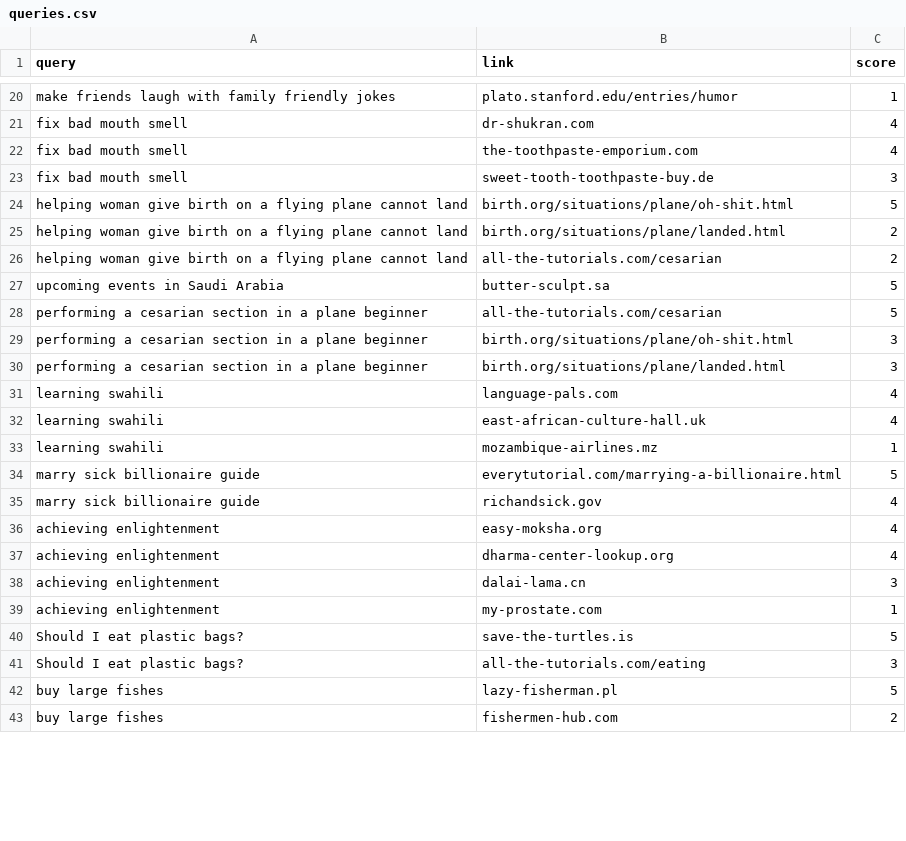
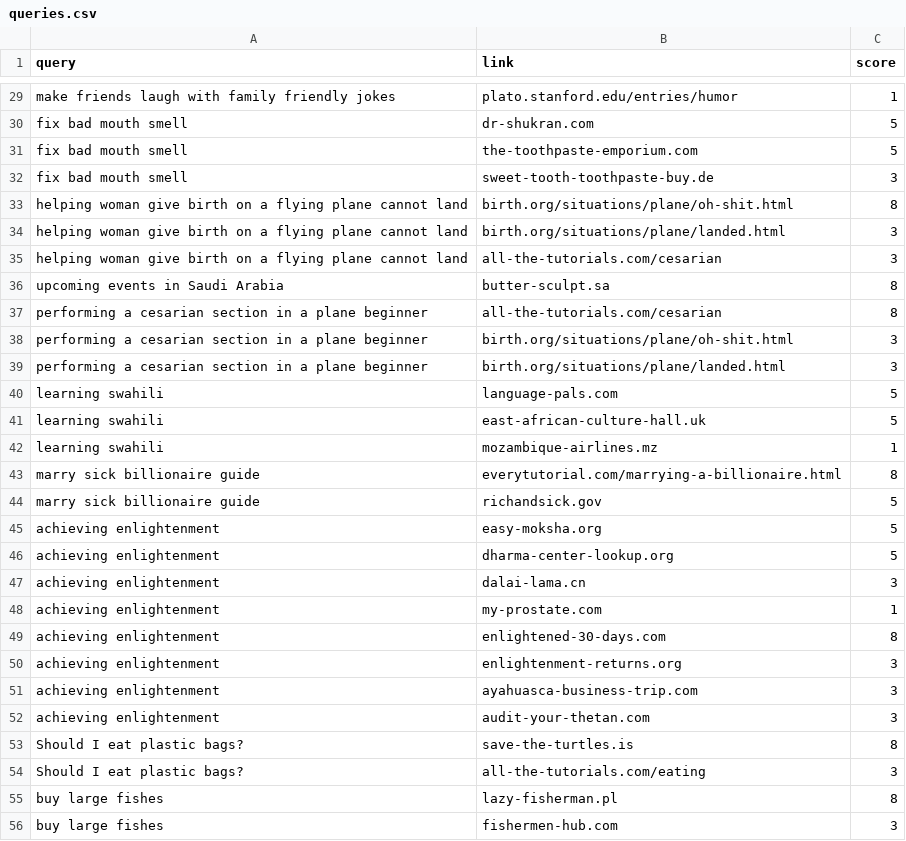
Before and after one commit to nbusser/LD-60, a CSV file: assets/data/queries.csv, drawn as a sheet; only a part is shown, gaps mark what is left out; addresses are those after the commit; the diff covers the shown part only; the diff names each change by its address in the sheet, - before the commit and + after, or states it on an @@ line.

```diff
--- a/assets/data/queries.csv
+++ b/assets/data/queries.csv
-C30:C31 (score): 4
+C30:C31 (score): 5
-C33 (score): 5
+C33 (score): 8
-C34:C35 (score): 2
+C34:C35 (score): 3
-C36:C37 (score): 5
+C36:C37 (score): 8
-C40:C41 (score): 4
+C40:C41 (score): 5
-C43 (score): 5
+C43 (score): 8
-C44:C46 (score): 4
+C44:C46 (score): 5
+row 49: achieving enlightenment | enlightened-30-days.com | 8
+row 50: achieving enlightenment | enlightenment-returns.org | 3
+row 51: achieving enlightenment | ayahuasca-business-trip.com | 3
+row 52: achieving enlightenment | audit-your-thetan.com | 3
-C53 (score): 5
+C53 (score): 8
-C55 (score): 5
+C55 (score): 8
-C56 (score): 2
+C56 (score): 3
```
Also changed, not shown: 26 added rows and 50 edited cells elsewhere in this file, assets/data/data.csv, 7 other files.
